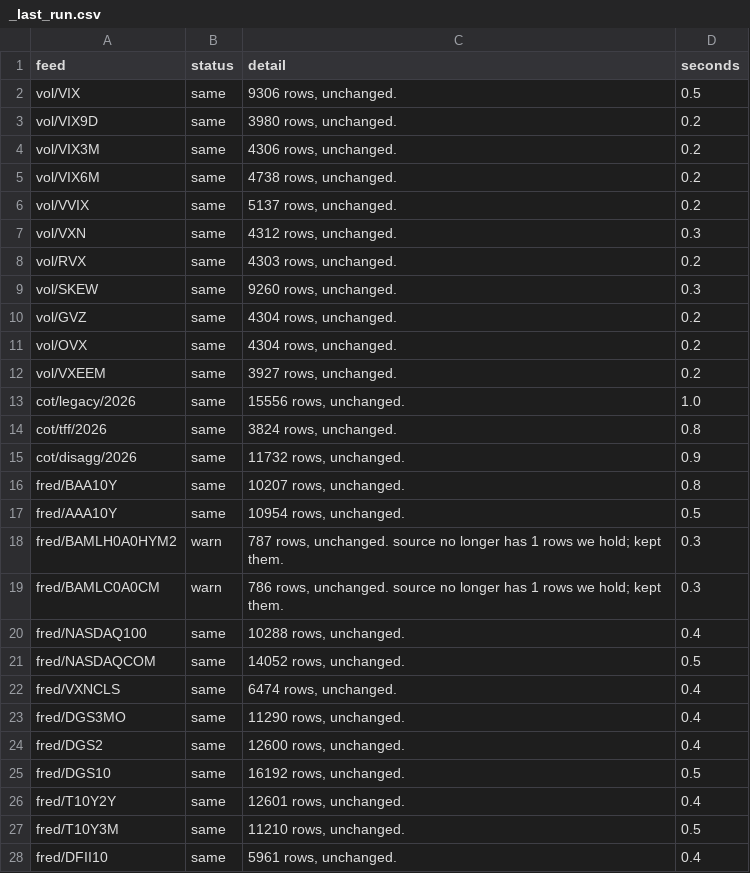
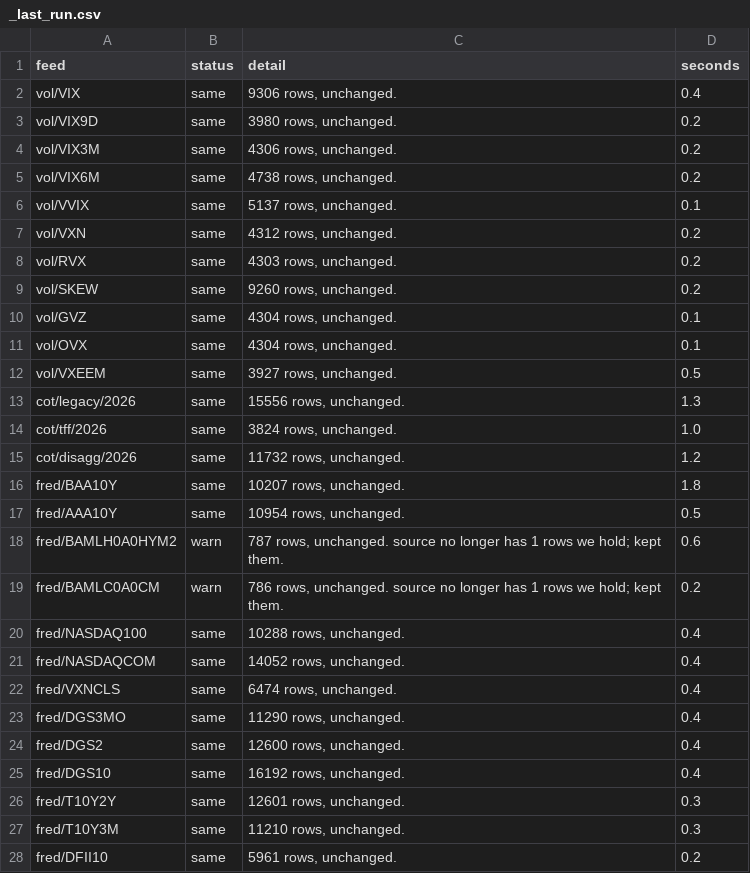
Before and after one commit to michaelkofman1-ui/Options-snapshots, a CSV file: data/external/_last_run.csv, drawn as a sheet; only a part is shown; the diff covers the shown part only.

```diff
--- a/data/external/_last_run.csv
+++ b/data/external/_last_run.csv
@@ -1,3 +1,3 @@
 feed,status,detail,seconds
-vol/VIX,same,"9306 rows, unchanged.",0.5
+vol/VIX,same,"9306 rows, unchanged.",0.4
 vol/VIX9D,same,"3980 rows, unchanged.",0.2
@@ -5,18 +5,18 @@ vol/VIX3M,same,"4306 rows, unchanged.",0.2
 vol/VIX6M,same,"4738 rows, unchanged.",0.2
-vol/VVIX,same,"5137 rows, unchanged.",0.2
-vol/VXN,same,"4312 rows, unchanged.",0.3
+vol/VVIX,same,"5137 rows, unchanged.",0.1
+vol/VXN,same,"4312 rows, unchanged.",0.2
 vol/RVX,same,"4303 rows, unchanged.",0.2
-vol/SKEW,same,"9260 rows, unchanged.",0.3
-vol/GVZ,same,"4304 rows, unchanged.",0.2
-vol/OVX,same,"4304 rows, unchanged.",0.2
-vol/VXEEM,same,"3927 rows, unchanged.",0.2
-cot/legacy/2026,same,"15556 rows, unchanged.",1.0
-cot/tff/2026,same,"3824 rows, unchanged.",0.8
-cot/disagg/2026,same,"11732 rows, unchanged.",0.9
-fred/BAA10Y,same,"10207 rows, unchanged.",0.8
+vol/SKEW,same,"9260 rows, unchanged.",0.2
+vol/GVZ,same,"4304 rows, unchanged.",0.1
+vol/OVX,same,"4304 rows, unchanged.",0.1
+vol/VXEEM,same,"3927 rows, unchanged.",0.5
+cot/legacy/2026,same,"15556 rows, unchanged.",1.3
+cot/tff/2026,same,"3824 rows, unchanged.",1.0
+cot/disagg/2026,same,"11732 rows, unchanged.",1.2
+fred/BAA10Y,same,"10207 rows, unchanged.",1.8
 fred/AAA10Y,same,"10954 rows, unchanged.",0.5
-fred/BAMLH0A0HYM2,warn,"787 rows, unchanged. source no longer has 1 rows we hold; kept them.",0.3
-fred/BAMLC0A0CM,warn,"786 rows, unchanged. source no longer has 1 rows we hold; kept them.",0.3
+fred/BAMLH0A0HYM2,warn,"787 rows, unchanged. source no longer has 1 rows we hold; kept them.",0.6
+fred/BAMLC0A0CM,warn,"786 rows, unchanged. source no longer has 1 rows we hold; kept them.",0.2
 fred/NASDAQ100,same,"10288 rows, unchanged.",0.4
-fred/NASDAQCOM,same,"14052 rows, unchanged.",0.5
+fred/NASDAQCOM,same,"14052 rows, unchanged.",0.4
 fred/VXNCLS,same,"6474 rows, unchanged.",0.4
@@ -24,5 +24,5 @@ fred/DGS3MO,same,"11290 rows, unchanged.",0.4
 fred/DGS2,same,"12600 rows, unchanged.",0.4
-fred/DGS10,same,"16192 rows, unchanged.",0.5
-fred/T10Y2Y,same,"12601 rows, unchanged.",0.4
-fred/T10Y3M,same,"11210 rows, unchanged.",0.5
-fred/DFII10,same,"5961 rows, unchanged.",0.4
+fred/DGS10,same,"16192 rows, unchanged.",0.4
+fred/T10Y2Y,same,"12601 rows, unchanged.",0.3
+fred/T10Y3M,same,"11210 rows, unchanged.",0.3
+fred/DFII10,same,"5961 rows, unchanged.",0.2
```
Also changed, not shown: 90 edited cells elsewhere in this file, data/external/bars/BTC-USD.csv, data/external/bars/ETH-USD.csv, 3 other files.
